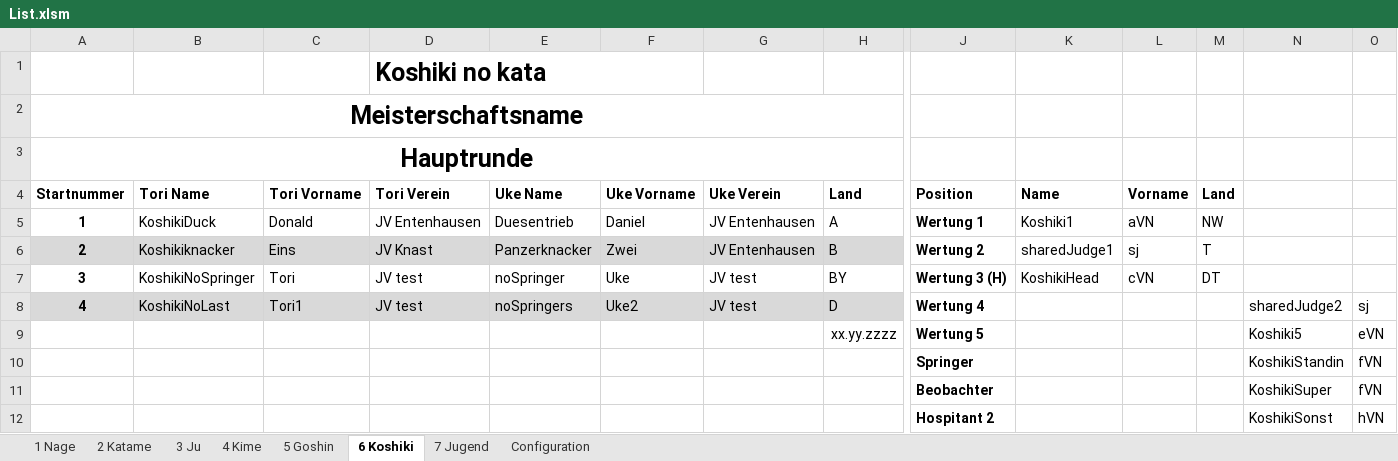
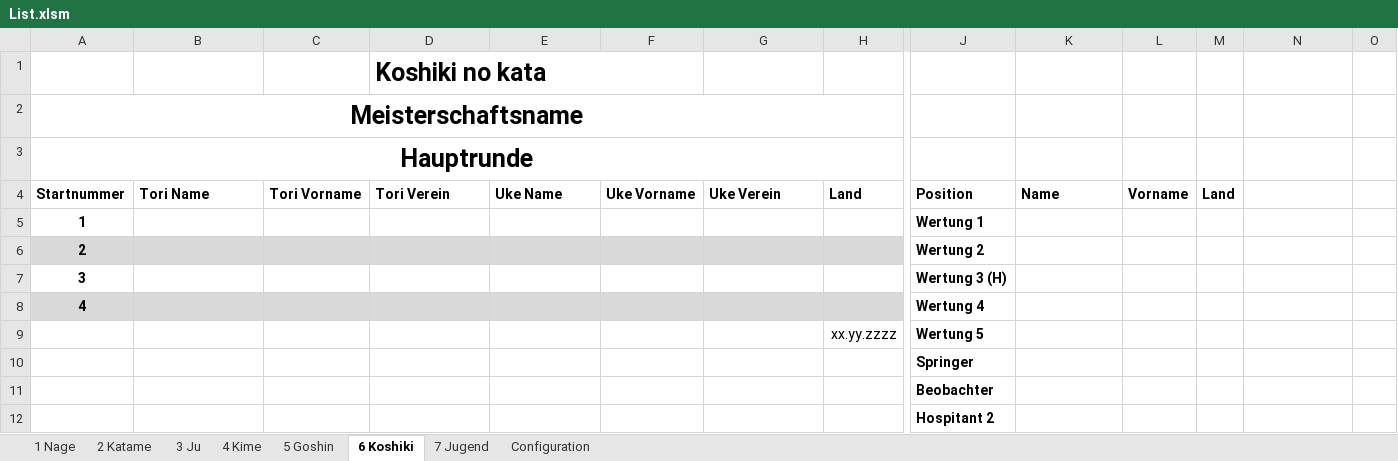
Before and after one commit to dev-jung/judo-kata, an Excel workbook: Templates/List.xlsm, sheet 6 Koshiki, drawn as a sheet; only a part is shown, gaps mark what is left out; values as stored, in another font and other column widths than the file's, no borders; charts and pictures not drawn; removed rows and columns are numbered as before the commit, all else as after; rows hold the shown columns only; the diff names each change by its address in the sheet, - before the commit and + after, or states it on an @@ line.

Commit message:
Cleaned out test data

```diff
--- a/Templates/List.xlsm (sheet 6 Koshiki)
+++ b/Templates/List.xlsm (sheet 6 Koshiki)
-row 5: 1 | KoshikiDuck | Donald | JV Entenhausen | Duesentrieb | Daniel | JV Entenhausen | A | Wertung 1 | Koshiki1 | aVN | NW
-row 6: 2 | Koshikiknacker | Eins | JV Knast | Panzerknacker | Zwei | JV Entenhausen | B | Wertung 2 | sharedJudge1 | sj | T
-row 7: 3 | KoshikiNoSpringer | Tori | JV test | noSpringer | Uke | JV test | BY | Wertung 3 (H) | KoshikiHead | cVN | DT
-row 8: 4 | KoshikiNoLast | Tori1 | JV test | noSpringers | Uke2 | JV test | D | Wertung 4 |  |  |  | sharedJudge2 | sj
-row 9:  |  |  |  |  |  |  | xx.yy.zzzz | Wertung 5 |  |  |  | Koshiki5 | eVN
-row 10:  |  |  |  |  |  |  |  | Springer |  |  |  | KoshikiStandin | fVN
-row 11:  |  |  |  |  |  |  |  | Beobachter |  |  |  | KoshikiSuper | fVN
-row 12:  |  |  |  |  |  |  |  | Hospitant 2 |  |  |  | KoshikiSonst | hVN
+row 5: 1 |  |  |  |  |  |  |  | Wertung 1
+row 6: 2 |  |  |  |  |  |  |  | Wertung 2
+row 7: 3 |  |  |  |  |  |  |  | Wertung 3 (H)
+row 8: 4 |  |  |  |  |  |  |  | Wertung 4
+row 9:  |  |  |  |  |  |  | xx.yy.zzzz | Wertung 5
+row 10:  |  |  |  |  |  |  |  | Springer
+row 11:  |  |  |  |  |  |  |  | Beobachter
+row 12:  |  |  |  |  |  |  |  | Hospitant 2
```
Also changed, not shown: sheet 2 Katame, sheet 4 Kime, sheet 5 Goshin, sheet 3 Ju, sheet 1 Nage, sheet 7 Jugend.
